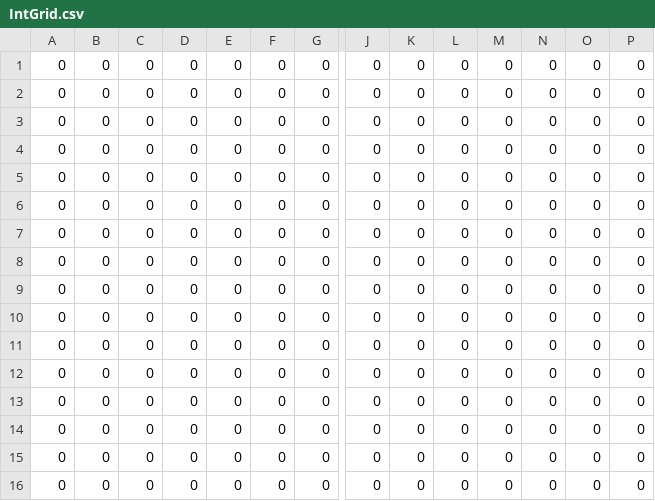
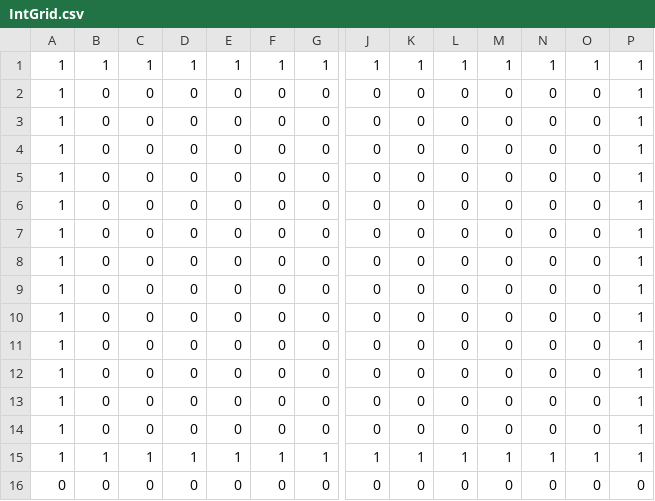
Before and after one commit to PythonLaveur/gravity-legacy, a CSV file: assets/Maps/Levels/simplified/Level_1/IntGrid.csv, drawn as a sheet; only a part is shown, gaps mark what is left out; removed rows and columns are numbered as before the commit, all else as after; rows hold the shown columns only; the diff names each change by its address in the sheet, - before the commit and + after, or states it on an @@ line.

Commit message:
Fix wall collision spawing during level change

```diff
--- a/assets/Maps/Levels/simplified/Level_1/IntGrid.csv
+++ b/assets/Maps/Levels/simplified/Level_1/IntGrid.csv
-row 1: 0 | 0 | 0 | 0 | 0 | 0 | 0 | 0 | 0 | 0 | 0 | 0 | 0 | 0
-row 2: 0 | 0 | 0 | 0 | 0 | 0 | 0 | 0 | 0 | 0 | 0 | 0 | 0 | 0
+row 1: 1 | 1 | 1 | 1 | 1 | 1 | 1 | 1 | 1 | 1 | 1 | 1 | 1 | 1
-A2:A14: 0
+A2:A14: 1
-P2:P14: 0
+P2:P14: 1
+row 15: 1 | 1 | 1 | 1 | 1 | 1 | 1 | 1 | 1 | 1 | 1 | 1 | 1 | 1
```
Also changed, not shown: 5 other files.
